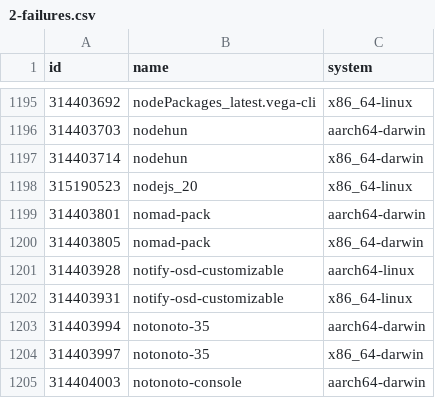
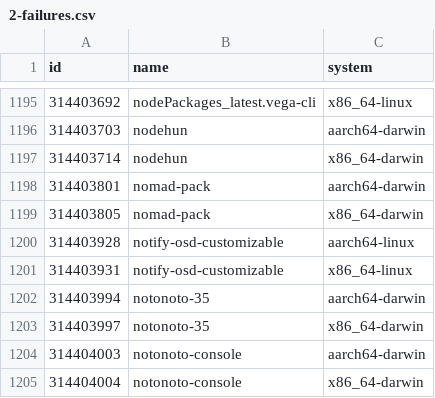
Before and after one commit to Sigmanificient/nixpkgs-failure-notify, a CSV file: results/2-failures.csv, drawn as a sheet; only a part is shown, gaps mark what is left out; the shorter side is filled out with more unchanged rows; the diff names each change by its address in the sheet, - before the commit and + after, or states it on an @@ line.

```diff
--- a/results/2-failures.csv
+++ b/results/2-failures.csv
-row 1198: 315190523 | nodejs_20 | x86_64-linux
```
Also changed, not shown: results/3-failures-aarch64-darwin.csv, results/3-failures-aarch64-linux.csv, 4 other files.
